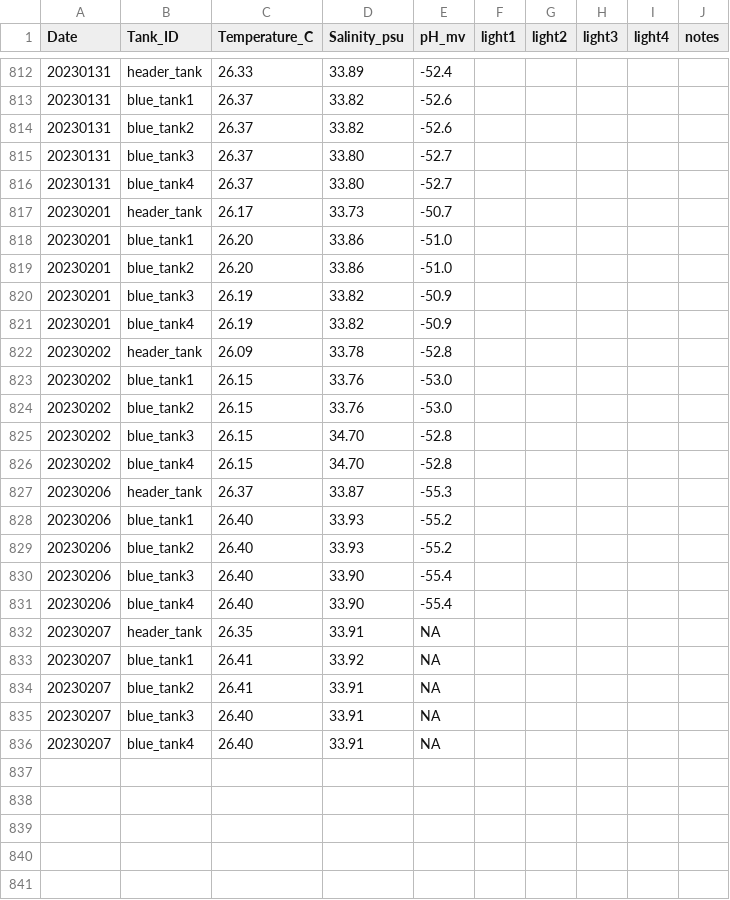
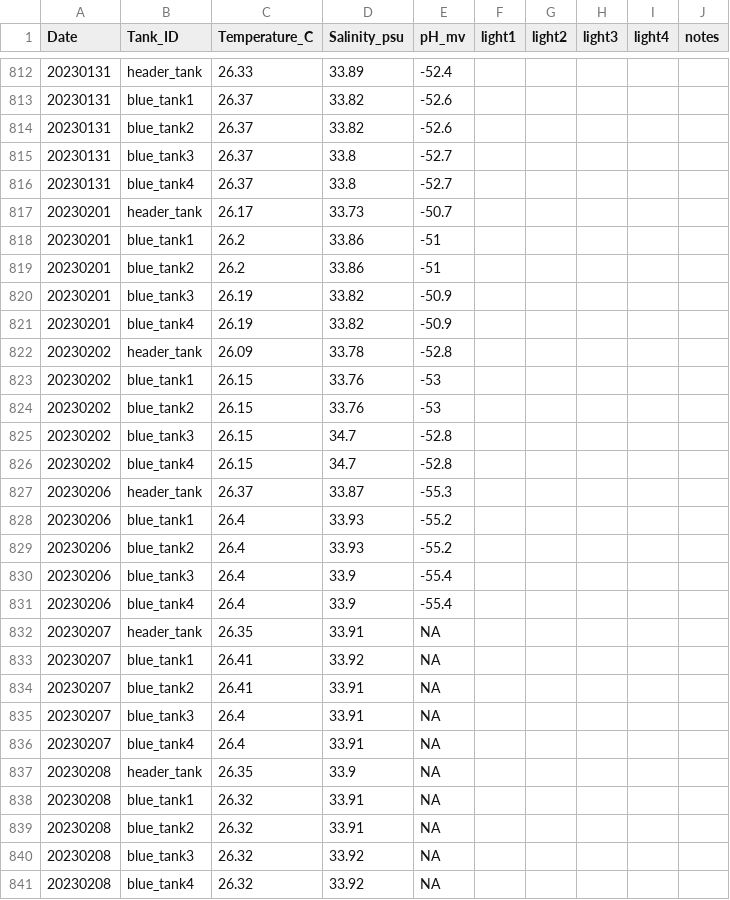
Before and after one commit to Putnam-Lab/CBLS_Wetlab, a CSV file: Data/Daily_measurements_tracking.csv, drawn as a sheet; only a part is shown, gaps mark what is left out.

Commit message:
dm 20230208 LZ

```diff
--- a/Data/Daily_measurements_tracking.csv
+++ b/Data/Daily_measurements_tracking.csv
@@ -814,7 +814,7 @@ Date,Tank_ID,Temperature_C,Salinity_psu,pH_mv,light1,light2,light3,light4,notes
 20230131,blue_tank2,26.37,33.82,-52.6,,,,,
-20230131,blue_tank3,26.37,33.80,-52.7,,,,,
-20230131,blue_tank4,26.37,33.80,-52.7,,,,,
+20230131,blue_tank3,26.37,33.8,-52.7,,,,,
+20230131,blue_tank4,26.37,33.8,-52.7,,,,,
 20230201,header_tank,26.17,33.73,-50.7,,,,,
-20230201,blue_tank1,26.20,33.86,-51.0,,,,,
-20230201,blue_tank2,26.20,33.86,-51.0,,,,,
+20230201,blue_tank1,26.2,33.86,-51,,,,,
+20230201,blue_tank2,26.2,33.86,-51,,,,,
 20230201,blue_tank3,26.19,33.82,-50.9,,,,,
@@ -822,11 +822,11 @@ Date,Tank_ID,Temperature_C,Salinity_psu,pH_mv,light1,light2,light3,light4,notes
 20230202,header_tank,26.09,33.78,-52.8,,,,,
-20230202,blue_tank1,26.15,33.76,-53.0,,,,,
-20230202,blue_tank2,26.15,33.76,-53.0,,,,,
-20230202,blue_tank3,26.15,34.70,-52.8,,,,,
-20230202,blue_tank4,26.15,34.70,-52.8,,,,,
+20230202,blue_tank1,26.15,33.76,-53,,,,,
+20230202,blue_tank2,26.15,33.76,-53,,,,,
+20230202,blue_tank3,26.15,34.7,-52.8,,,,,
+20230202,blue_tank4,26.15,34.7,-52.8,,,,,
 20230206,header_tank,26.37,33.87,-55.3,,,,,
-20230206,blue_tank1,26.40,33.93,-55.2,,,,,
-20230206,blue_tank2,26.40,33.93,-55.2,,,,,
-20230206,blue_tank3,26.40,33.90,-55.4,,,,,
-20230206,blue_tank4,26.40,33.90,-55.4,,,,,
+20230206,blue_tank1,26.4,33.93,-55.2,,,,,
+20230206,blue_tank2,26.4,33.93,-55.2,,,,,
+20230206,blue_tank3,26.4,33.9,-55.4,,,,,
+20230206,blue_tank4,26.4,33.9,-55.4,,,,,
 20230207,header_tank,26.35,33.91,NA,,,,,
@@ -834,3 +834,8 @@ Date,Tank_ID,Temperature_C,Salinity_psu,pH_mv,light1,light2,light3,light4,notes
 20230207,blue_tank2,26.41,33.91,NA,,,,,
-20230207,blue_tank3,26.40,33.91,NA,,,,,
-20230207,blue_tank4,26.40,33.91,NA,,,,,
+20230207,blue_tank3,26.4,33.91,NA,,,,,
+20230207,blue_tank4,26.4,33.91,NA,,,,,
+20230208,header_tank,26.35,33.9,NA,,,,,
+20230208,blue_tank1,26.32,33.91,NA,,,,,
+20230208,blue_tank2,26.32,33.91,NA,,,,,
+20230208,blue_tank3,26.32,33.92,NA,,,,,
+20230208,blue_tank4,26.32,33.92,NA,,,,,
```
